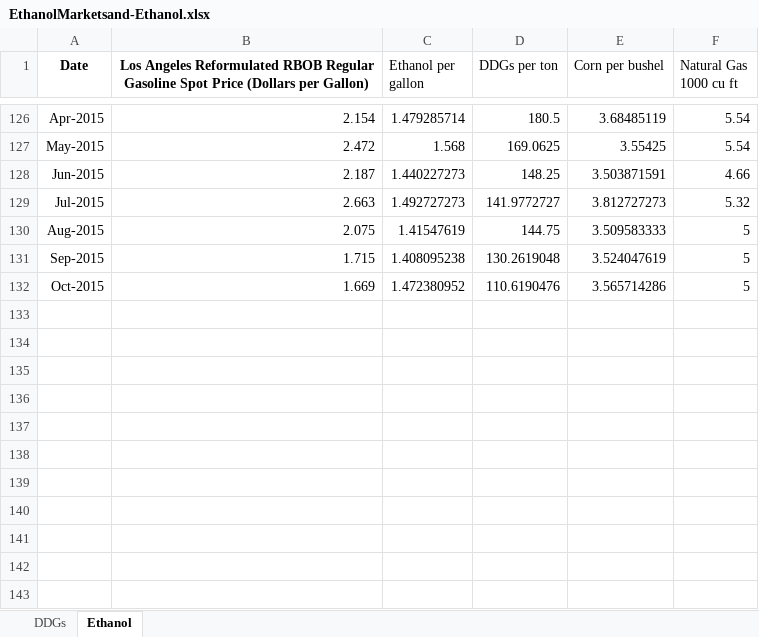
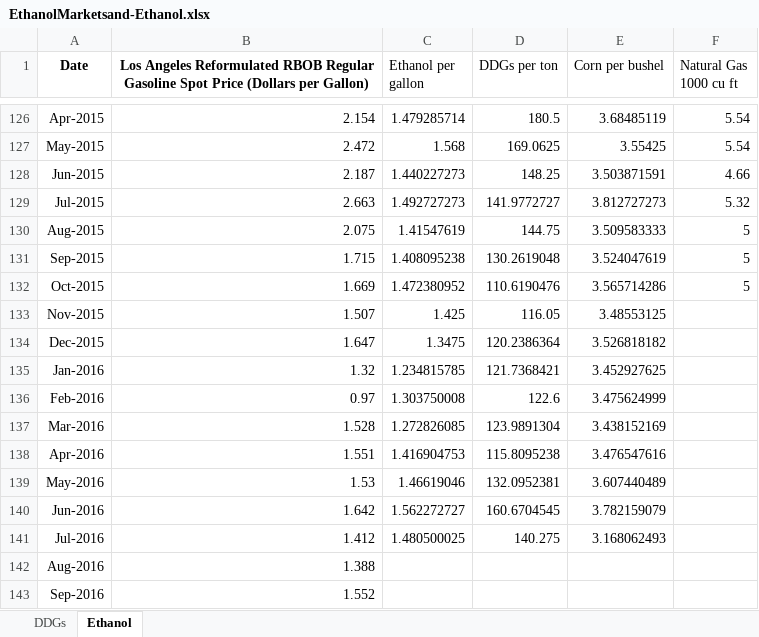
Before and after one commit to mindymallory/PriceAnalysis, an Excel workbook: Excel-files/EthanolMarketsand-Ethanol.xlsx, sheet Ethanol, drawn as a sheet; only a part is shown, gaps mark what is left out; values as stored, in another font and other column widths than the file's, no borders; charts and pictures not drawn; the diff names each change by its address in the sheet, - before the commit and + after, or states it on an @@ line.

```diff
--- a/Excel-files/EthanolMarketsand-Ethanol.xlsx (sheet Ethanol)
+++ b/Excel-files/EthanolMarketsand-Ethanol.xlsx (sheet Ethanol)
+row 133: Nov-2015 | 1.507 | 1.425 | 116.05 | 3.48553125
+row 134: Dec-2015 | 1.647 | 1.3475 | 120.2386364 | 3.526818182
+row 135: Jan-2016 | 1.32 | 1.234815785 | 121.7368421 | 3.452927625
+row 136: Feb-2016 | 0.97 | 1.303750008 | 122.6 | 3.475624999
+row 137: Mar-2016 | 1.528 | 1.272826085 | 123.9891304 | 3.438152169
+row 138: Apr-2016 | 1.551 | 1.416904753 | 115.8095238 | 3.476547616
+row 139: May-2016 | 1.53 | 1.46619046 | 132.0952381 | 3.607440489
+row 140: Jun-2016 | 1.642 | 1.562272727 | 160.6704545 | 3.782159079
+row 141: Jul-2016 | 1.412 | 1.480500025 | 140.275 | 3.168062493
+row 142: Aug-2016 | 1.388
+row 143: Sep-2016 | 1.552
```
Also changed, not shown: sheet DDGs, formulas that keep their value, charts or pictures, 15 other files.
